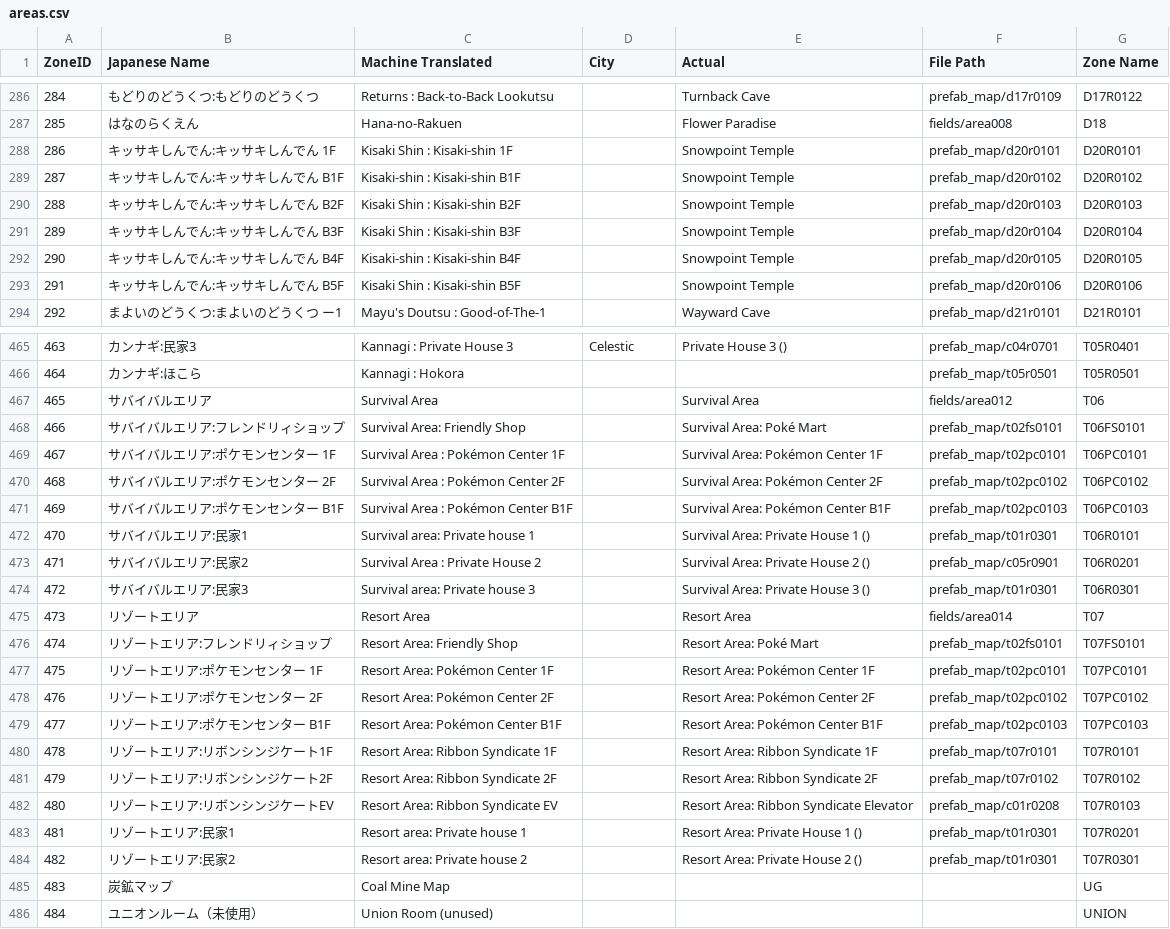
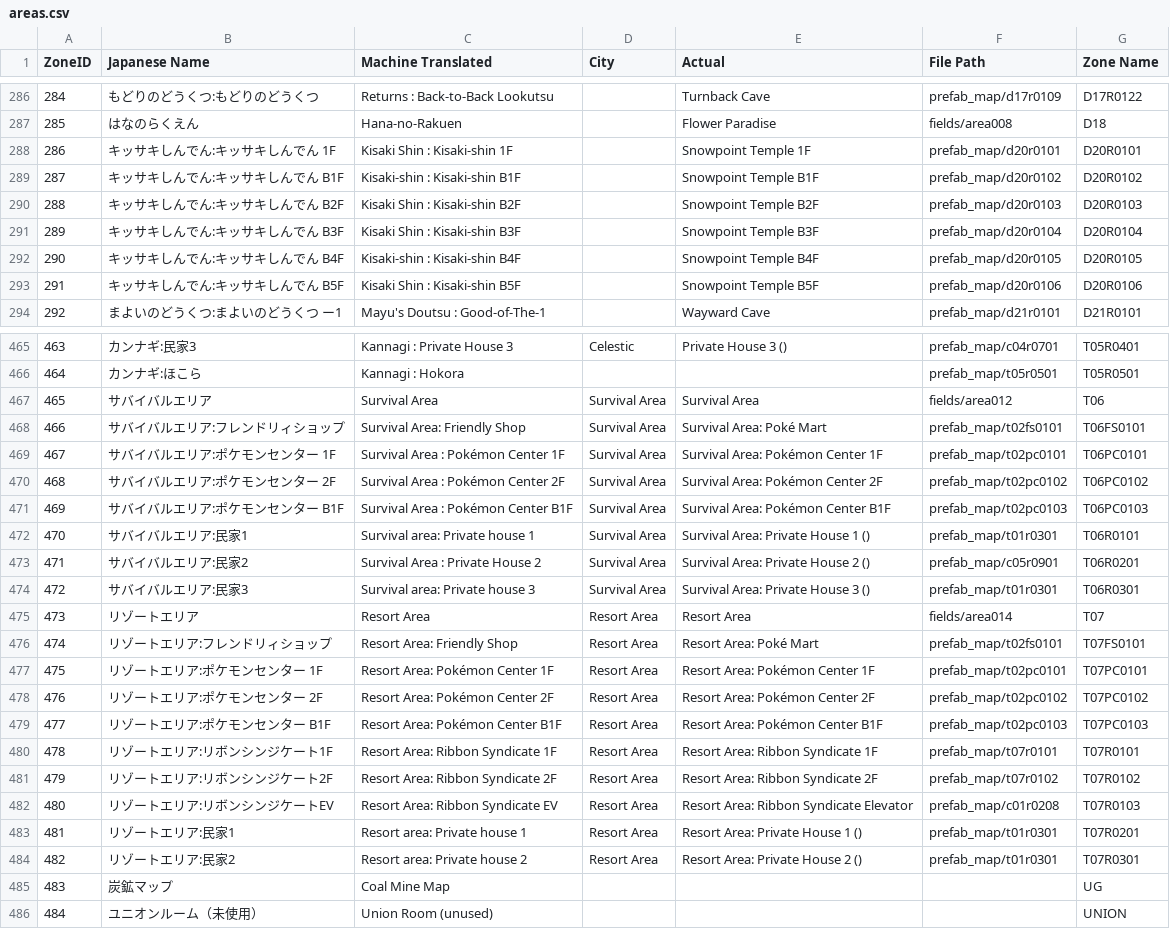
Before and after one commit to TeamLumi/LumiPlat_NuzlockeTracker, a CSV file: input/areas.csv, drawn as a sheet; only a part is shown, gaps mark what is left out; the diff covers the shown part only.

```diff
--- a/input/areas.csv
+++ b/input/areas.csv
@@ -287,8 +287,8 @@ ZoneID,Japanese Name,Machine Translated,City,Actual,File Path,Zone Name
 285,はなのらくえん,Hana-no-Rakuen,,Flower Paradise,fields/area008,D18
-286,キッサキしんでん:キッサキしんでん 1F,Kisaki Shin : Kisaki-shin 1F,,Snowpoint Temple,prefab_map/d20r0101,D20R0101
-287,キッサキしんでん:キッサキしんでん B1F,Kisaki-shin : Kisaki-shin B1F,,Snowpoint Temple,prefab_map/d20r0102,D20R0102
-288,キッサキしんでん:キッサキしんでん B2F,Kisaki Shin : Kisaki-shin B2F,,Snowpoint Temple,prefab_map/d20r0103,D20R0103
-289,キッサキしんでん:キッサキしんでん B3F,Kisaki Shin : Kisaki-shin B3F,,Snowpoint Temple,prefab_map/d20r0104,D20R0104
-290,キッサキしんでん:キッサキしんでん B4F,Kisaki-shin : Kisaki-shin B4F,,Snowpoint Temple,prefab_map/d20r0105,D20R0105
-291,キッサキしんでん:キッサキしんでん B5F,Kisaki Shin : Kisaki-shin B5F,,Snowpoint Temple,prefab_map/d20r0106,D20R0106
+286,キッサキしんでん:キッサキしんでん 1F,Kisaki Shin : Kisaki-shin 1F,,Snowpoint Temple 1F,prefab_map/d20r0101,D20R0101
+287,キッサキしんでん:キッサキしんでん B1F,Kisaki-shin : Kisaki-shin B1F,,Snowpoint Temple B1F,prefab_map/d20r0102,D20R0102
+288,キッサキしんでん:キッサキしんでん B2F,Kisaki Shin : Kisaki-shin B2F,,Snowpoint Temple B2F,prefab_map/d20r0103,D20R0103
+289,キッサキしんでん:キッサキしんでん B3F,Kisaki Shin : Kisaki-shin B3F,,Snowpoint Temple B3F,prefab_map/d20r0104,D20R0104
+290,キッサキしんでん:キッサキしんでん B4F,Kisaki-shin : Kisaki-shin B4F,,Snowpoint Temple B4F,prefab_map/d20r0105,D20R0105
+291,キッサキしんでん:キッサキしんでん B5F,Kisaki Shin : Kisaki-shin B5F,,Snowpoint Temple B5F,prefab_map/d20r0106,D20R0106
 292,まよいのどうくつ:まよいのどうくつ ー1,Mayu's Doutsu : Good-of-The-1,,Wayward Cave,prefab_map/d21r0101,D21R0101
@@ -466,20 +466,20 @@ ZoneID,Japanese Name,Machine Translated,City,Actual,File Path,Zone Name
 464,カンナギ:ほこら,Kannagi : Hokora,,,prefab_map/t05r0501,T05R0501
-465,サバイバルエリア,Survival Area,,Survival Area,fields/area012,T06
-466,サバイバルエリア:フレンドリィショップ,Survival Area: Friendly Shop,,Survival Area: Poké Mart,prefab_map/t02fs0101,T06FS0101
-467,サバイバルエリア:ポケモンセンター 1F,Survival Area : Pokémon Center 1F,,Survival Area: Pokémon Center 1F,prefab_map/t02pc0101,T06PC0101
-468,サバイバルエリア:ポケモンセンター 2F,Survival Area : Pokémon Center 2F,,Survival Area: Pokémon Center 2F,prefab_map/t02pc0102,T06PC0102
-469,サバイバルエリア:ポケモンセンター B1F,Survival Area : Pokémon Center B1F,,Survival Area: Pokémon Center B1F,prefab_map/t02pc0103,T06PC0103
-470,サバイバルエリア:民家1,Survival area: Private house 1,,Survival Area: Private House 1 (),prefab_map/t01r0301,T06R0101
-471,サバイバルエリア:民家2,Survival Area : Private House 2,,Survival Area: Private House 2 (),prefab_map/c05r0901,T06R0201
-472,サバイバルエリア:民家3,Survival area: Private house 3,,Survival Area: Private House 3 (),prefab_map/t01r0301,T06R0301
-473,リゾートエリア,Resort Area,,Resort Area,fields/area014,T07
-474,リゾートエリア:フレンドリィショップ,Resort Area: Friendly Shop,,Resort Area: Poké Mart,prefab_map/t02fs0101,T07FS0101
-475,リゾートエリア:ポケモンセンター 1F,Resort Area: Pokémon Center 1F,,Resort Area: Pokémon Center 1F,prefab_map/t02pc0101,T07PC0101
-476,リゾートエリア:ポケモンセンター 2F,Resort Area: Pokémon Center 2F,,Resort Area: Pokémon Center 2F,prefab_map/t02pc0102,T07PC0102
-477,リゾートエリア:ポケモンセンター B1F,Resort Area: Pokémon Center B1F,,Resort Area: Pokémon Center B1F,prefab_map/t02pc0103,T07PC0103
-478,リゾートエリア:リボンシンジケート1F,Resort Area: Ribbon Syndicate 1F,,Resort Area: Ribbon Syndicate 1F,prefab_map/t07r0101,T07R0101
-479,リゾートエリア:リボンシンジケート2F,Resort Area: Ribbon Syndicate 2F,,Resort Area: Ribbon Syndicate 2F,prefab_map/t07r0102,T07R0102
-480,リゾートエリア:リボンシンジケートEV,Resort Area: Ribbon Syndicate EV,,Resort Area: Ribbon Syndicate Elevator,prefab_map/c01r0208,T07R0103
-481,リゾートエリア:民家1,Resort area: Private house 1,,Resort Area: Private House 1 (),prefab_map/t01r0301,T07R0201
-482,リゾートエリア:民家2,Resort area: Private house 2,,Resort Area: Private House 2 (),prefab_map/t01r0301,T07R0301
+465,サバイバルエリア,Survival Area,Survival Area,Survival Area,fields/area012,T06
+466,サバイバルエリア:フレンドリィショップ,Survival Area: Friendly Shop,Survival Area,Survival Area: Poké Mart,prefab_map/t02fs0101,T06FS0101
+467,サバイバルエリア:ポケモンセンター 1F,Survival Area : Pokémon Center 1F,Survival Area,Survival Area: Pokémon Center 1F,prefab_map/t02pc0101,T06PC0101
+468,サバイバルエリア:ポケモンセンター 2F,Survival Area : Pokémon Center 2F,Survival Area,Survival Area: Pokémon Center 2F,prefab_map/t02pc0102,T06PC0102
+469,サバイバルエリア:ポケモンセンター B1F,Survival Area : Pokémon Center B1F,Survival Area,Survival Area: Pokémon Center B1F,prefab_map/t02pc0103,T06PC0103
+470,サバイバルエリア:民家1,Survival area: Private house 1,Survival Area,Survival Area: Private House 1 (),prefab_map/t01r0301,T06R0101
+471,サバイバルエリア:民家2,Survival Area : Private House 2,Survival Area,Survival Area: Private House 2 (),prefab_map/c05r0901,T06R0201
+472,サバイバルエリア:民家3,Survival area: Private house 3,Survival Area,Survival Area: Private House 3 (),prefab_map/t01r0301,T06R0301
+473,リゾートエリア,Resort Area,Resort Area,Resort Area,fields/area014,T07
+474,リゾートエリア:フレンドリィショップ,Resort Area: Friendly Shop,Resort Area,Resort Area: Poké Mart,prefab_map/t02fs0101,T07FS0101
+475,リゾートエリア:ポケモンセンター 1F,Resort Area: Pokémon Center 1F,Resort Area,Resort Area: Pokémon Center 1F,prefab_map/t02pc0101,T07PC0101
+476,リゾートエリア:ポケモンセンター 2F,Resort Area: Pokémon Center 2F,Resort Area,Resort Area: Pokémon Center 2F,prefab_map/t02pc0102,T07PC0102
+477,リゾートエリア:ポケモンセンター B1F,Resort Area: Pokémon Center B1F,Resort Area,Resort Area: Pokémon Center B1F,prefab_map/t02pc0103,T07PC0103
+478,リゾートエリア:リボンシンジケート1F,Resort Area: Ribbon Syndicate 1F,Resort Area,Resort Area: Ribbon Syndicate 1F,prefab_map/t07r0101,T07R0101
+479,リゾートエリア:リボンシンジケート2F,Resort Area: Ribbon Syndicate 2F,Resort Area,Resort Area: Ribbon Syndicate 2F,prefab_map/t07r0102,T07R0102
+480,リゾートエリア:リボンシンジケートEV,Resort Area: Ribbon Syndicate EV,Resort Area,Resort Area: Ribbon Syndicate Elevator,prefab_map/c01r0208,T07R0103
+481,リゾートエリア:民家1,Resort area: Private house 1,Resort Area,Resort Area: Private House 1 (),prefab_map/t01r0301,T07R0201
+482,リゾートエリア:民家2,Resort area: Private house 2,Resort Area,Resort Area: Private House 2 (),prefab_map/t01r0301,T07R0301
 483,炭鉱マップ,Coal Mine Map,,,,UG
```
Also changed, not shown: 61 edited cells elsewhere in this file, 4 other files.
